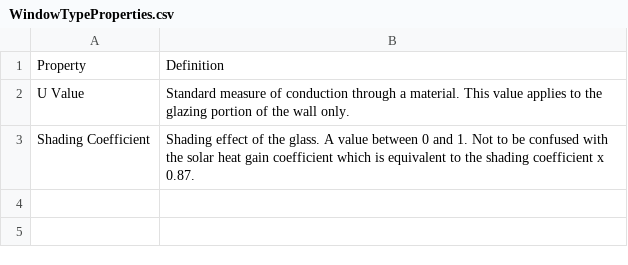
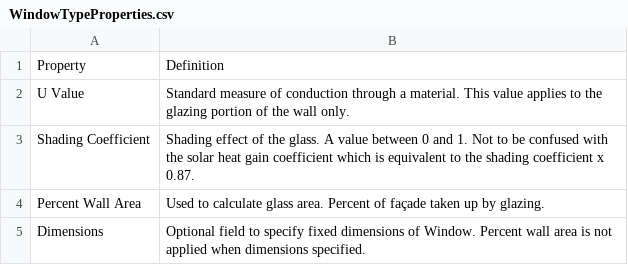
Before and after one commit to haleyneiman/thruxdocs, a CSV file: docs/userguide/definingarchitecturalelements/mechanical/images/WindowTypeProperties.csv, drawn as a sheet; the diff names each change by its address in the sheet, - before the commit and + after, or states it on an @@ line.

```diff
--- a/docs/userguide/definingarchitecturalelements/mechanical/images/WindowTypeProperties.csv
+++ b/docs/userguide/definingarchitecturalelements/mechanical/images/WindowTypeProperties.csv
+row 4: Percent Wall Area | Used to calculate glass area. Percent of façade taken up by glazing.
+row 5: Dimensions | Optional field to specify fixed dimensions of Window. Percent wall area is not applied when dimensions specified.
```
Also changed, not shown: docs/userguide/buildingmechanicalmodel/floorplans/images/WallProperties.csv, docs/userguide/definingarchitecturalelements/mechanical/images/WallTypeProperties.csv, 6 other files.
